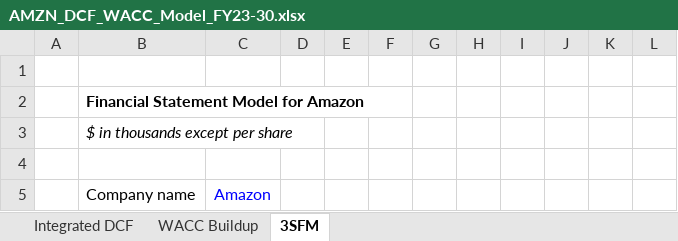
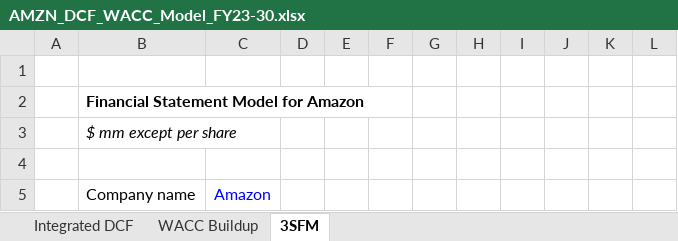
Before and after one commit to saphal-sapkota/AMZN-DCF-MODEL, an Excel workbook: AMZN_DCF_WACC_Model_FY23-30.xlsx, sheet 3SFM, drawn as a sheet; only a part is shown; values as stored, in another font and other column widths than the file's, no borders; conditional formats not drawn; the diff names each change by its address in the sheet, - before the commit and + after, or states it on an @@ line.

Commit message:
Add files via upload

```diff
--- a/AMZN_DCF_WACC_Model_FY23-30.xlsx (sheet 3SFM)
+++ b/AMZN_DCF_WACC_Model_FY23-30.xlsx (sheet 3SFM)
-B3: $ in thousands except per share
+B3: $ mm except per share
```
Also changed, not shown: formulas that keep their value.
